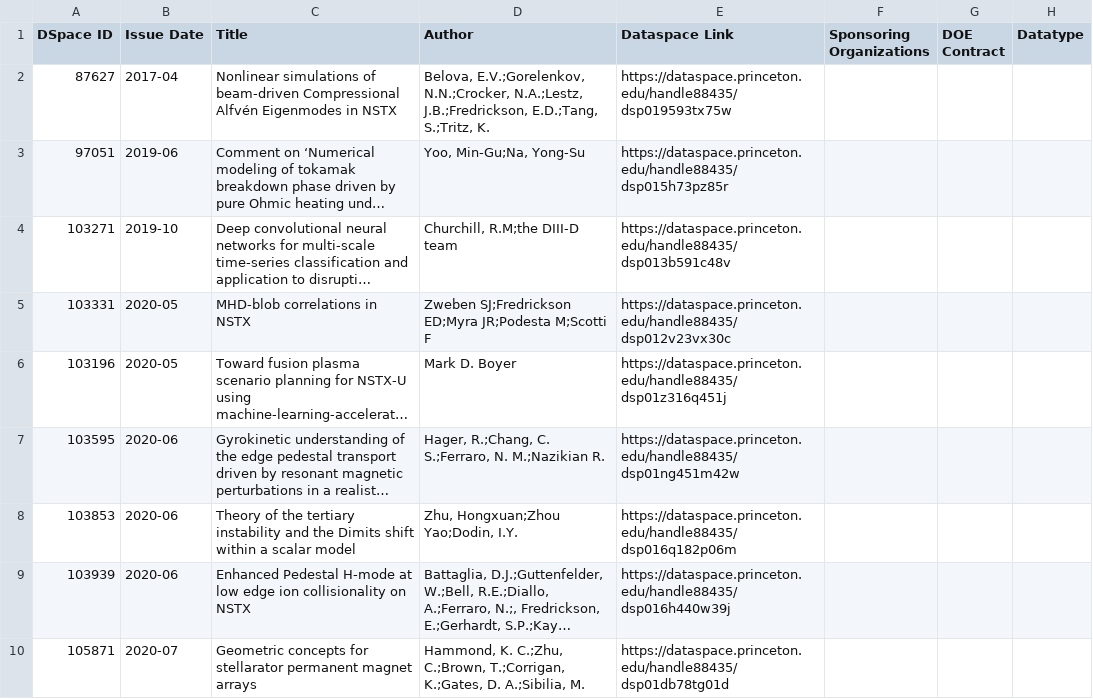
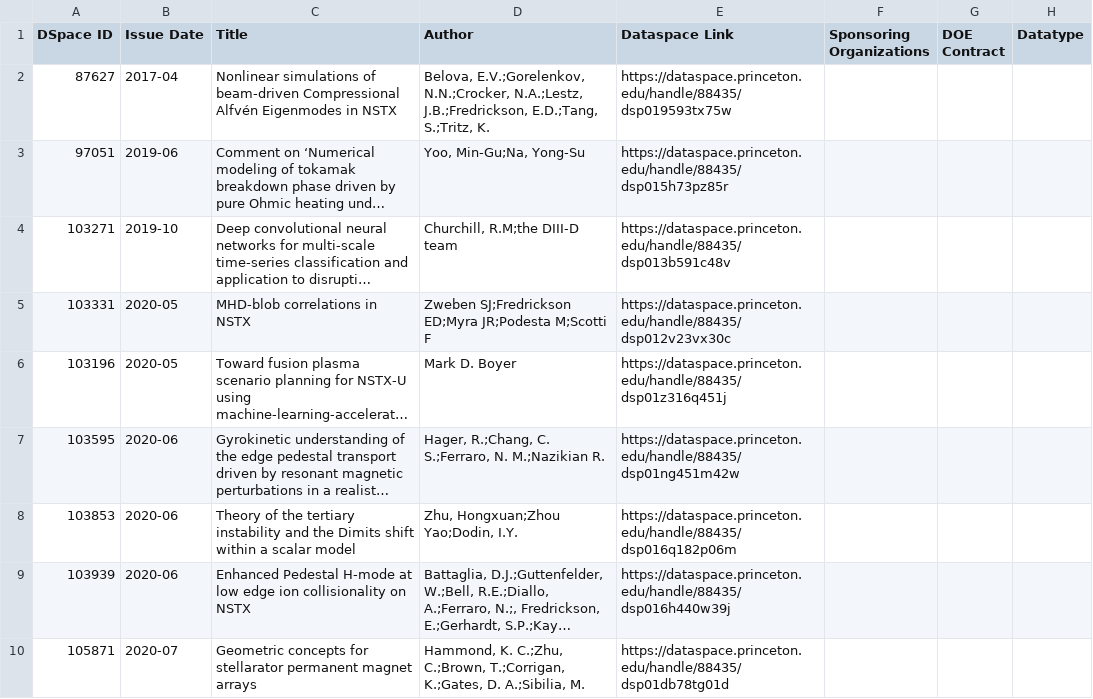
Before and after one commit to pulibrary/dspace-osti, a CSV file: data/entry_form.csv, drawn as a sheet; long unchanged cells end in …; the diff names each change by its address in the sheet, - before the commit and + after, or states it on an @@ line.

```diff
--- a/data/entry_form.csv
+++ b/data/entry_form.csv
-E2 (Dataspace Link): https://dataspace.princeton.edu/handle88435/dsp019593tx75w
+E2 (Dataspace Link): https://dataspace.princeton.edu/handle/88435/dsp019593tx75w
-E3 (Dataspace Link): https://dataspace.princeton.edu/handle88435/dsp015h73pz85r
+E3 (Dataspace Link): https://dataspace.princeton.edu/handle/88435/dsp015h73pz85r
-E4 (Dataspace Link): https://dataspace.princeton.edu/handle88435/dsp013b591c48v
+E4 (Dataspace Link): https://dataspace.princeton.edu/handle/88435/dsp013b591c48v
-E5 (Dataspace Link): https://dataspace.princeton.edu/handle88435/dsp012v23vx30c
+E5 (Dataspace Link): https://dataspace.princeton.edu/handle/88435/dsp012v23vx30c
-E6 (Dataspace Link): https://dataspace.princeton.edu/handle88435/dsp01z316q451j
+E6 (Dataspace Link): https://dataspace.princeton.edu/handle/88435/dsp01z316q451j
-E7 (Dataspace Link): https://dataspace.princeton.edu/handle88435/dsp01ng451m42w
+E7 (Dataspace Link): https://dataspace.princeton.edu/handle/88435/dsp01ng451m42w
-E8 (Dataspace Link): https://dataspace.princeton.edu/handle88435/dsp016q182p06m
+E8 (Dataspace Link): https://dataspace.princeton.edu/handle/88435/dsp016q182p06m
-E9 (Dataspace Link): https://dataspace.princeton.edu/handle88435/dsp016h440w39j
+E9 (Dataspace Link): https://dataspace.princeton.edu/handle/88435/dsp016h440w39j
-E10 (Dataspace Link): https://dataspace.princeton.edu/handle88435/dsp01db78tg01d
+E10 (Dataspace Link): https://dataspace.princeton.edu/handle/88435/dsp01db78tg01d
```
Also changed, not shown: 15 other files.
